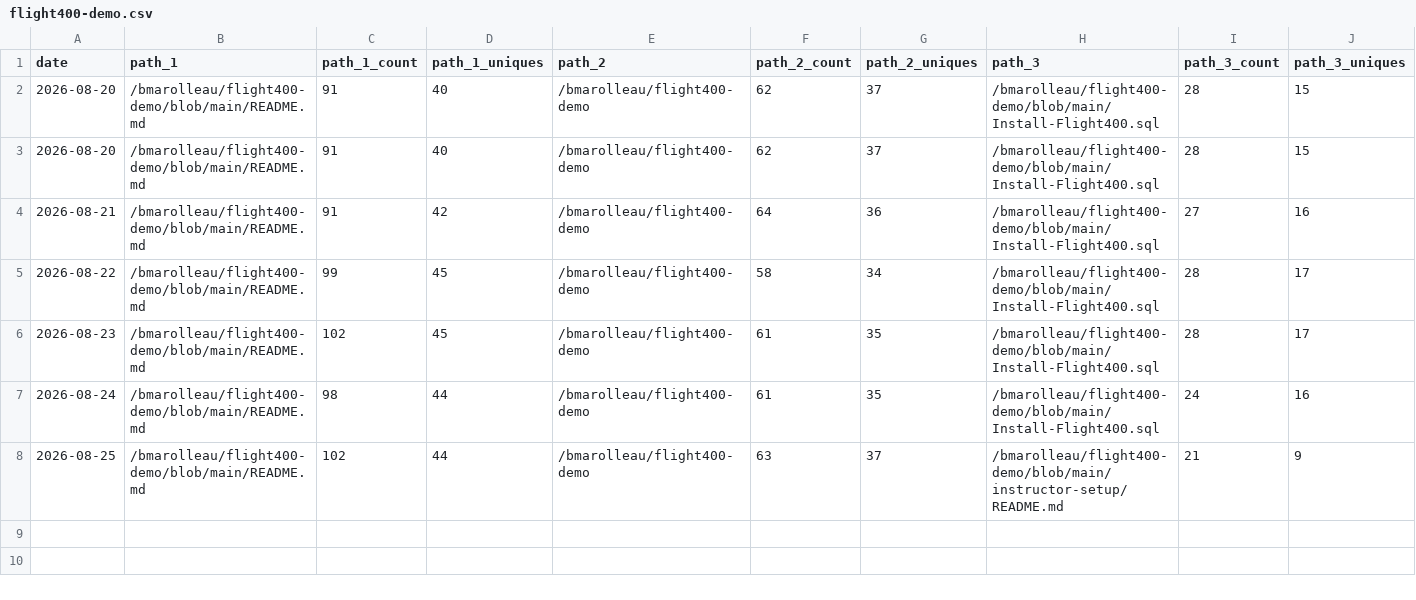
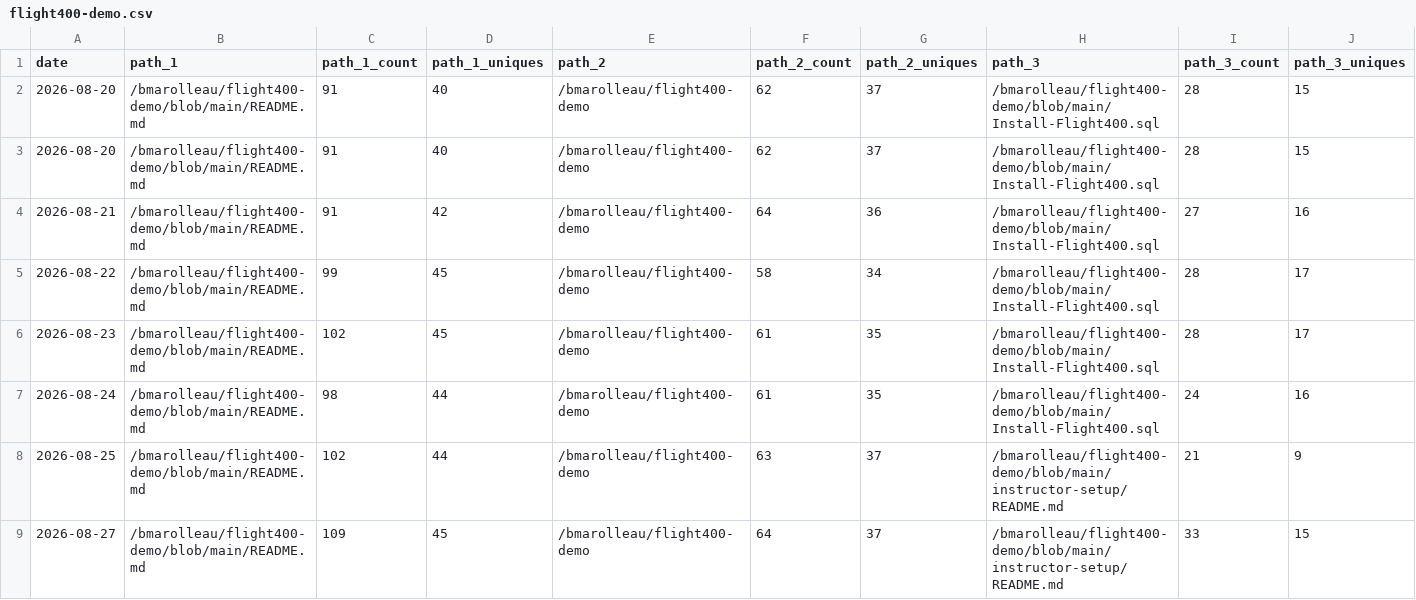
Before and after one commit to bmarolleau/github-repo-traffic-stats, a CSV file: data/github_paths/flight400-demo.csv, drawn as a sheet; only a part is shown; rows hold the shown columns only; the diff names each change by its address in the sheet, - before the commit and + after, or states it on an @@ line.

```diff
--- a/data/github_paths/flight400-demo.csv
+++ b/data/github_paths/flight400-demo.csv
+row 9: 2026-08-27 | /bmarolleau/flight400-demo/blob/main/README.md | 109 | 45 | /bmarolleau/flight400-demo | 64 | 37 | /bmarolleau/flight400-demo/blob/main/instructor-setup/README.md | 33 | 15
```
Also changed, not shown: data/github_paths/IBM-i-Application-Modernization-with-Bob.csv, data/github_paths/ibmi-samco.csv, 10 other files.
